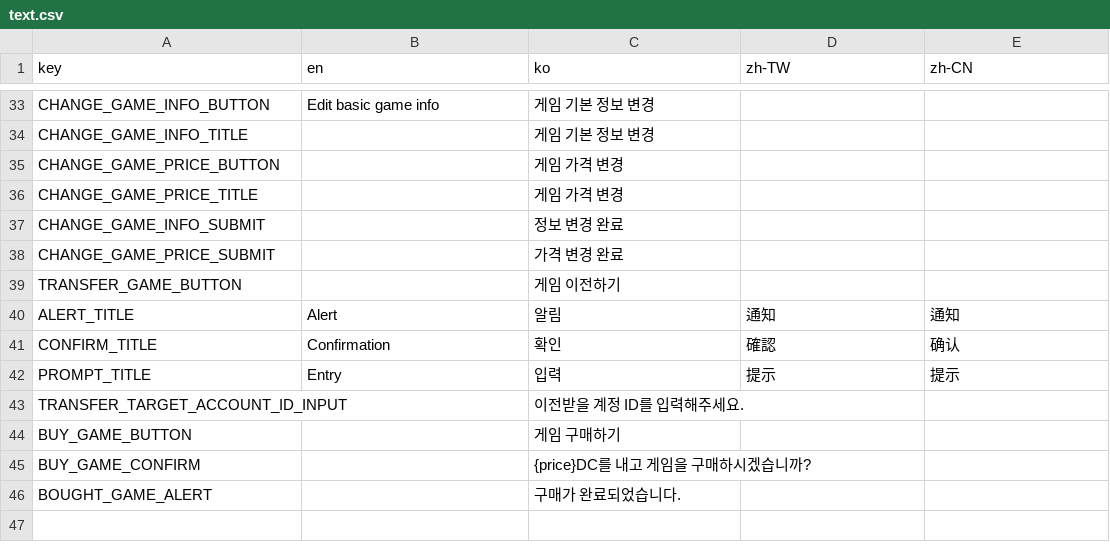
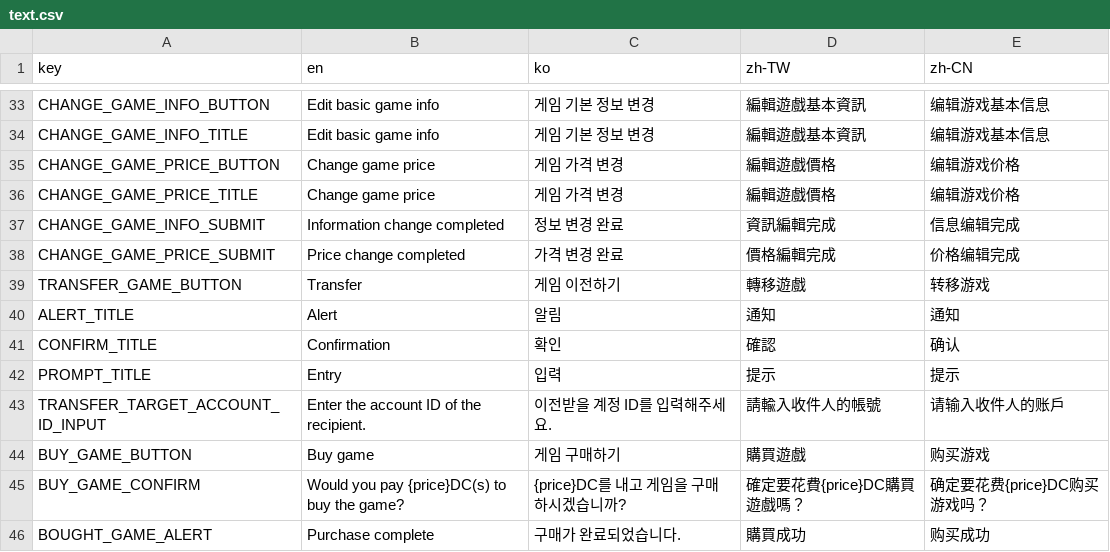
Before and after one commit to DPlayGames/dplay.games, a CSV file: DPlayGames/R/text.csv, drawn as a sheet; only a part is shown, gaps mark what is left out; the diff covers the shown part only; the diff names each change by its address in the sheet, - before the commit and + after, or states it on an @@ line.

```diff
--- a/DPlayGames/R/text.csv
+++ b/DPlayGames/R/text.csv
-D33:D34 (zh-TW): (empty)
+D33:D34 (zh-TW): 編輯遊戲基本資訊
-E33:E34 (zh-CN): (empty)
+E33:E34 (zh-CN): 编辑游戏基本信息
-B34 (en): (empty)
+B34 (en): Edit basic game info
-B35:B36 (en): (empty)
+B35:B36 (en): Change game price
-D35:D36 (zh-TW): (empty)
+D35:D36 (zh-TW): 編輯遊戲價格
-E35:E36 (zh-CN): (empty)
+E35:E36 (zh-CN): 编辑游戏价格
-B37 (en): (empty)
+B37 (en): Information change completed
-D37 (zh-TW): (empty)
+D37 (zh-TW): 資訊編輯完成
-E37 (zh-CN): (empty)
+E37 (zh-CN): 信息编辑完成
-B38 (en): (empty)
+B38 (en): Price change completed
-D38 (zh-TW): (empty)
+D38 (zh-TW): 價格編輯完成
-E38 (zh-CN): (empty)
+E38 (zh-CN): 价格编辑完成
-B39 (en): (empty)
+B39 (en): Transfer
-D39 (zh-TW): (empty)
+D39 (zh-TW): 轉移遊戲
-E39 (zh-CN): (empty)
+E39 (zh-CN): 转移游戏
-B43 (en): (empty)
+B43 (en): Enter the account ID of the recipient.
-D43 (zh-TW): (empty)
+D43 (zh-TW): 請輸入收件人的帳號
-E43 (zh-CN): (empty)
+E43 (zh-CN): 请输入收件人的账戶
-B44 (en): (empty)
+B44 (en): Buy game
-D44 (zh-TW): (empty)
+D44 (zh-TW): 購買遊戲
-E44 (zh-CN): (empty)
+E44 (zh-CN): 购买游戏
-B45 (en): (empty)
+B45 (en): Would you pay {price}DC(s) to buy the game?
-D45 (zh-TW): (empty)
+D45 (zh-TW): 確定要花費{price}DC購買遊戲嗎？
-E45 (zh-CN): (empty)
+E45 (zh-CN): 确定要花费{price}DC购买游戏吗？
-B46 (en): (empty)
+B46 (en): Purchase complete
-D46 (zh-TW): (empty)
+D46 (zh-TW): 購買成功
-E46 (zh-CN): (empty)
+E46 (zh-CN): 购买成功
```
Also changed, not shown: 63 edited cells elsewhere in this file.
